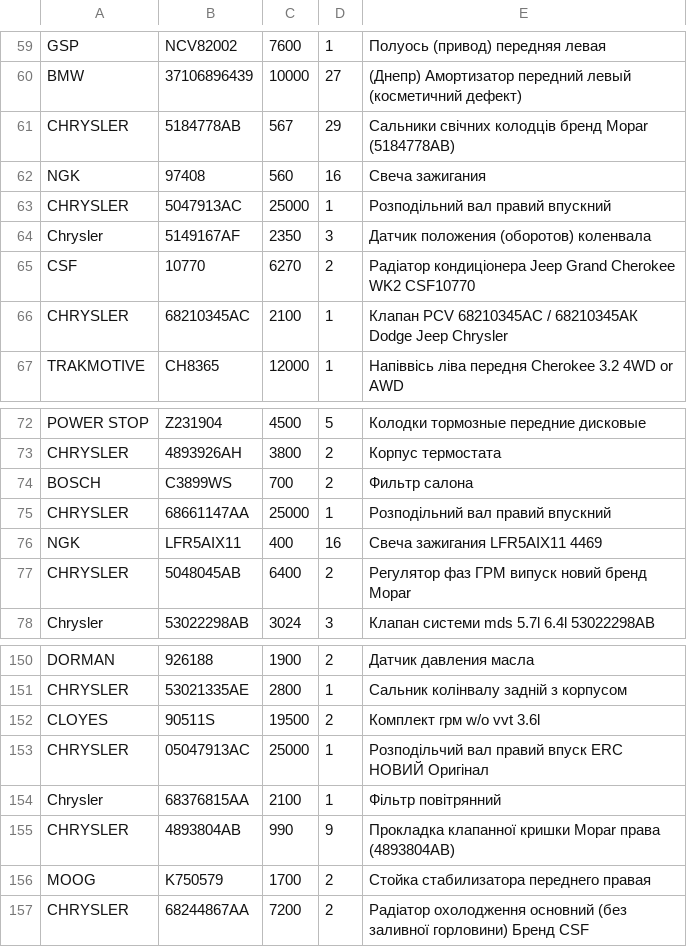
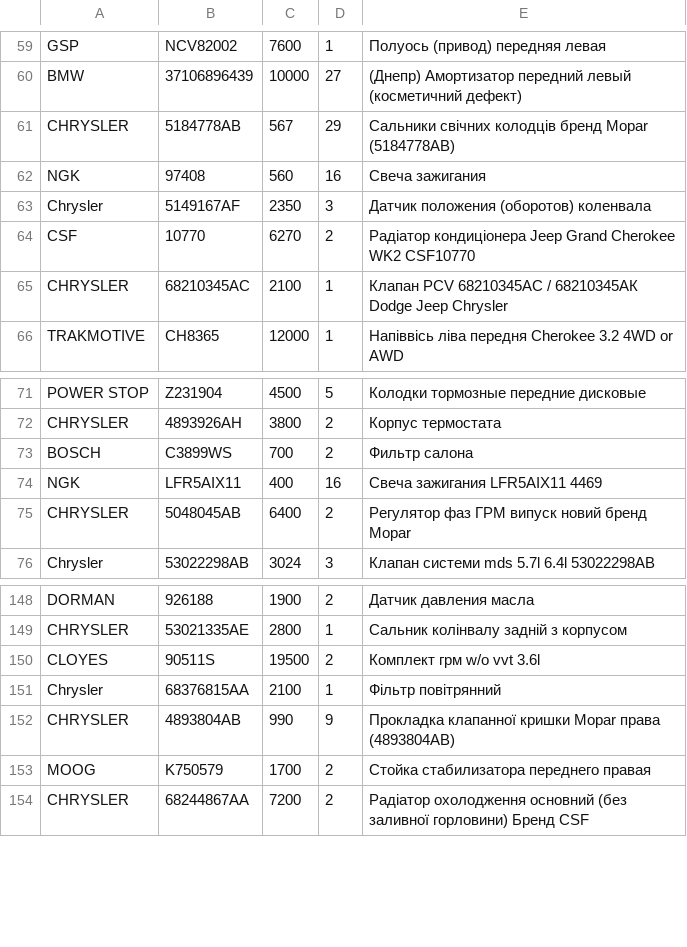
Before and after one commit to xvalikan/avtopro-pricelist, a CSV file: pricelist.csv, drawn as a sheet; only a part is shown, gaps mark what is left out.

```diff
--- a/pricelist.csv
+++ b/pricelist.csv
@@ -62,3 +62,2 @@ CHRYSLER;5184778AB;567;29;Cальники свічних колодців бре
 NGK;97408;560;16;Свеча зажигания
-CHRYSLER;5047913AC;25000;1;Розподiльний вал правий впускний
 Chrysler;5149167AF;2350;3;Датчик положения (оборотов) коленвала
@@ -74,3 +73,2 @@ CHRYSLER;4893926AH;3800;2;Корпус термостата
 BOSCH;C3899WS;700;2;Фильтр салона
-CHRYSLER;68661147AA;25000;1;Розподiльний вал правий впускний
 NGK;LFR5AIX11;400;16;Свеча зажигания LFR5AIX11 4469
@@ -152,3 +150,2 @@ CHRYSLER;53021335AE;2800;1;Сальник колінвалу задній з к
 CLOYES;90511S;19500;2;Комплект грм w/o vvt 3.6l
-CHRYSLER;05047913AC;25000;1;Розподільчий вал правий впуск ERC НОВИЙ Оригінал
 Chrysler;68376815AA;2100;1;Фільтр повітрянний
```
